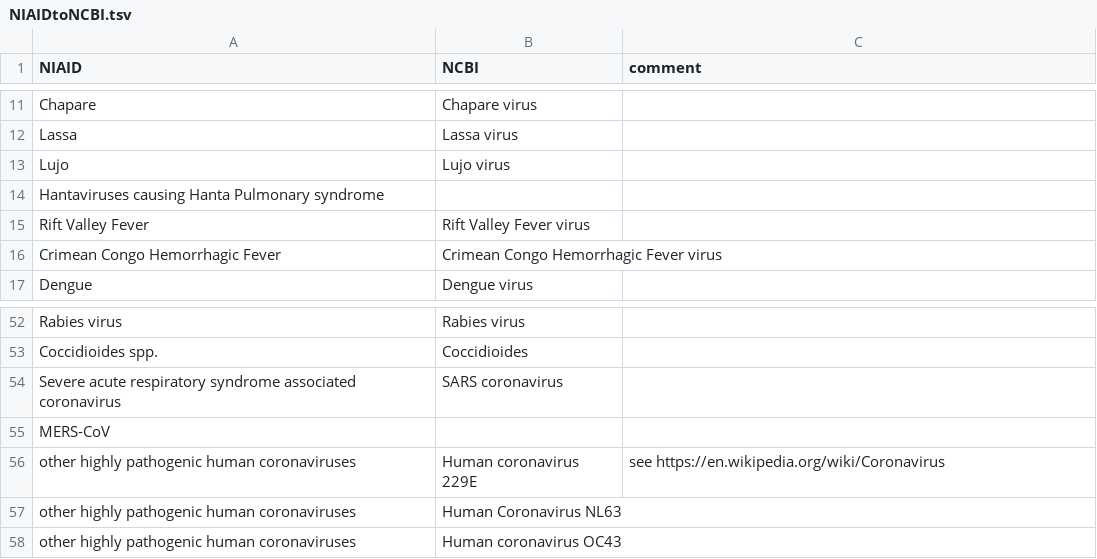
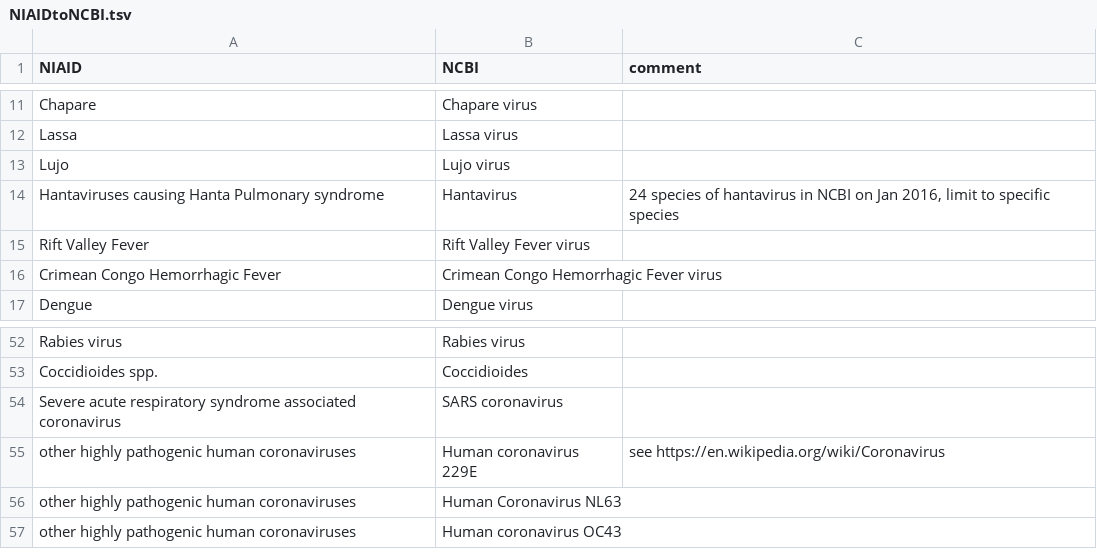
Before and after one commit to cstubben/pathogen-lists, a TSV file: NIAID/NIAIDtoNCBI.tsv, drawn as a sheet; only a part is shown, gaps mark what is left out; removed rows and columns are numbered as before the commit, all else as after; the diff names each change by its address in the sheet, - before the commit and + after, or states it on an @@ line.

```diff
--- a/NIAID/NIAIDtoNCBI.tsv
+++ b/NIAID/NIAIDtoNCBI.tsv
-row 14: Hantaviruses causing Hanta Pulmonary syndrome
+row 14: Hantaviruses causing Hanta Pulmonary syndrome | Hantavirus | 24 species of hantavirus in NCBI on Jan 2016, limit to specific species
-row 55: MERS-CoV
```
Also changed, not shown: 5 other files.
